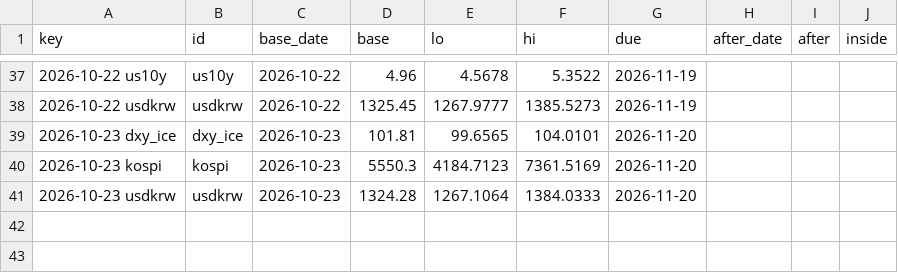
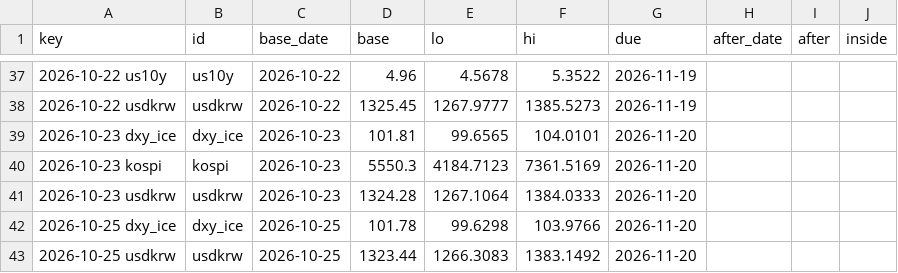
Before and after one commit to hshs9413-gif/narrative-tracker, a CSV file: docs/data/range_log.csv, drawn as a sheet; only a part is shown, gaps mark what is left out; the diff names each change by its address in the sheet, - before the commit and + after, or states it on an @@ line.

```diff
--- a/docs/data/range_log.csv
+++ b/docs/data/range_log.csv
+row 42: 2026-10-25 dxy_ice | dxy_ice | 2026-10-25 | 101.78 | 99.6298 | 103.9766 | 2026-11-20
+row 43: 2026-10-25 usdkrw | usdkrw | 2026-10-25 | 1323.44 | 1266.3083 | 1383.1492 | 2026-11-20
```
Also changed, not shown: docs/data/attention.csv, docs/data/regime_log.csv, 13 other files.
